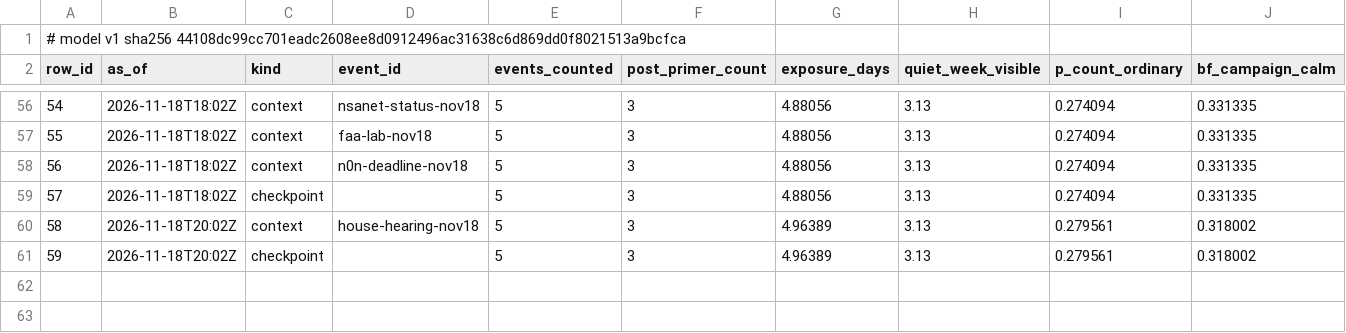
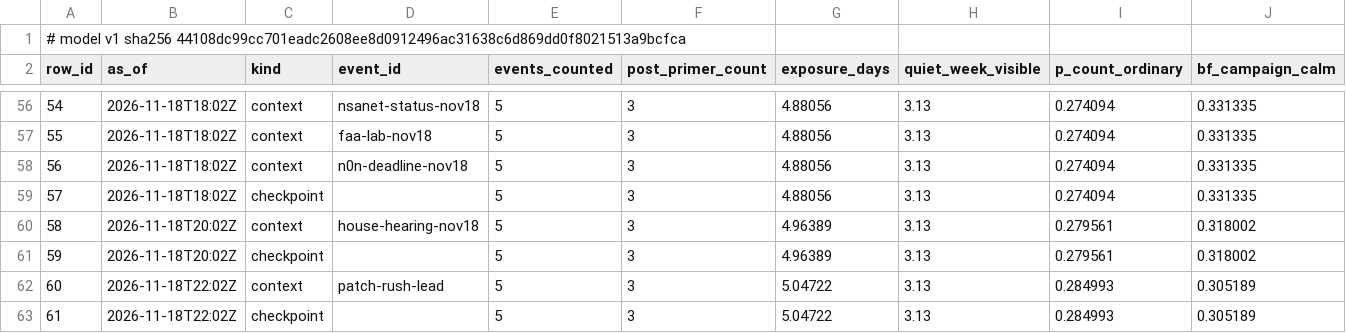
Before and after one commit to shumow/fridaythe13th-cyberattack-or-clusterfuck, a CSV file: output/series-v1.csv, drawn as a sheet; only a part is shown, gaps mark what is left out; rows hold the shown columns only; the diff names each change by its address in the sheet, - before the commit and + after, or states it on an @@ line.

```diff
--- a/output/series-v1.csv
+++ b/output/series-v1.csv
+row 62: 60 | 2026-11-18T22:02Z | context | patch-rush-lead | 5 | 3 | 5.04722 | 3.13 | 0.284993 | 0.305189
+row 63: 61 | 2026-11-18T22:02Z | checkpoint |  | 5 | 3 | 5.04722 | 3.13 | 0.284993 | 0.305189
```
Also changed, not shown: log/log.csv, output/events-v1.csv, 3 other files.
